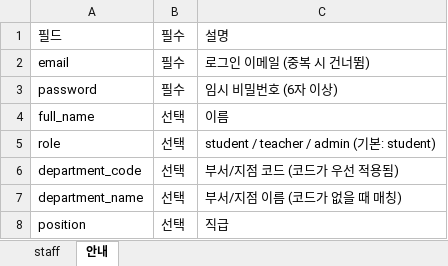
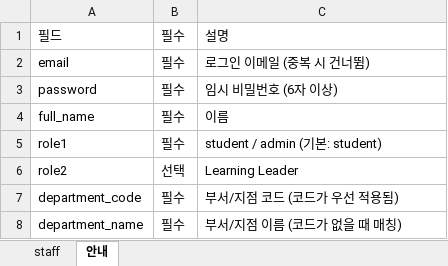
Before and after one commit to p01092451503-afk/nonfiction-academy-real, an Excel workbook: public/templates/staff_upload_template.xlsx, sheet 안내, drawn as a sheet; values as stored, in another font and other column widths than the file's, no borders; removed rows and columns are numbered as before the commit, all else as after; the diff names each change by its address in the sheet, - before the commit and + after, or states it on an @@ line.

```diff
--- a/public/templates/staff_upload_template.xlsx (sheet 안내)
+++ b/public/templates/staff_upload_template.xlsx (sheet 안내)
-B4: 선택
+B4: 필수
+row 5: role1 | 필수 | student / admin (기본: student)
-A6: role
+A6: role2
-C6: student / teacher / admin (기본: student)
+C6: Learning Leader
-B7:B8: 선택
+B7:B8: 필수
-row 8: position | 선택 | 직급
```
Also changed, not shown: sheet staff.
